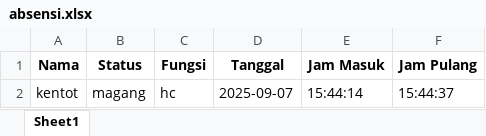
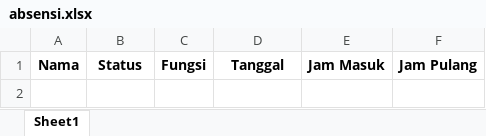
Before and after one commit to ardi12345678978/absensi_pertamina, an Excel workbook: absensi python/absensi.xlsx, sheet Sheet1, drawn as a sheet; values as stored, in another font and other column widths than the file's, no borders; the diff names each change by its address in the sheet, - before the commit and + after, or states it on an @@ line.

```diff
--- a/absensi python/absensi.xlsx (sheet Sheet1)
+++ b/absensi python/absensi.xlsx (sheet Sheet1)
-row 2: kentot | magang | hc | 2025-09-07 | 15:44:14 | 15:44:37
```
Also changed, not shown: 1 other file.
